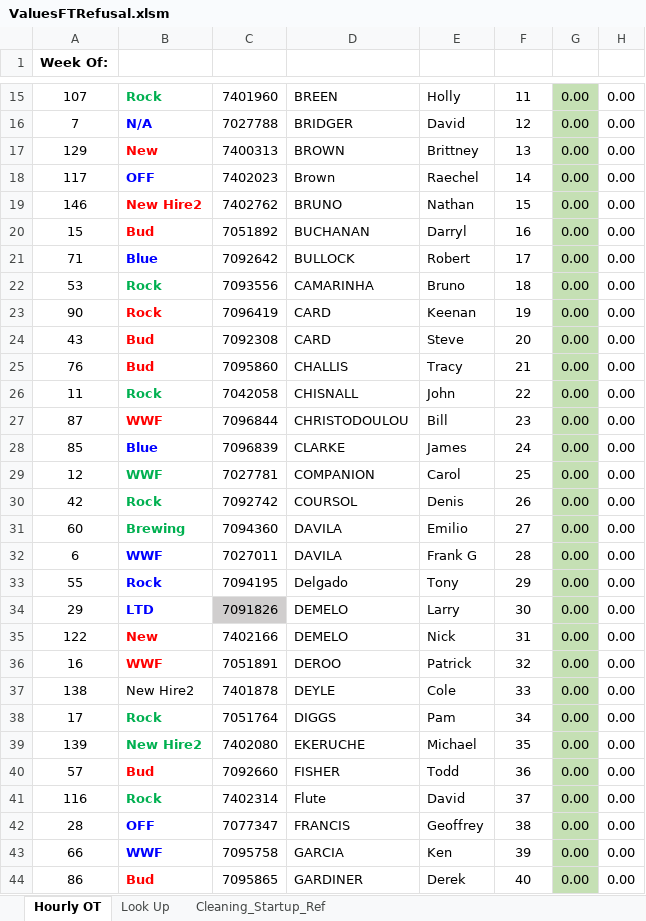
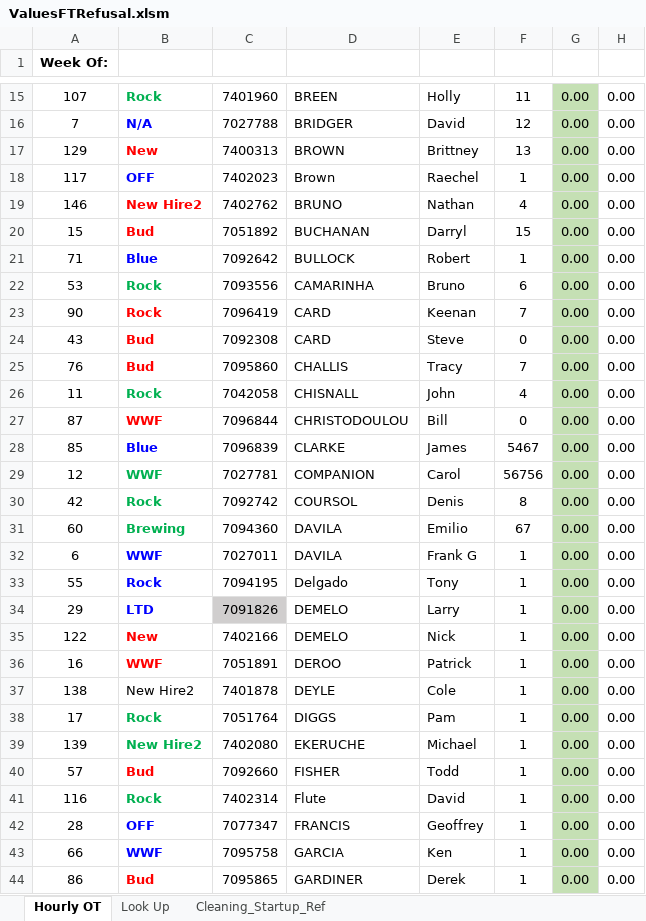
Before and after one commit to DavidD003/HFS_Gradio_Projects, an Excel workbook: Wknd_Sched_Builder/ValuesFTRefusal.xlsm, sheet Hourly OT, drawn as a sheet; only a part is shown, gaps mark what is left out; values as stored, in another font and other column widths than the file's, no borders; charts and pictures and conditional formats not drawn; the diff covers the shown part only; the diff names each change by its address in the sheet, - before the commit and + after, or states it on an @@ line.

```diff
--- a/Wknd_Sched_Builder/ValuesFTRefusal.xlsm (sheet Hourly OT)
+++ b/Wknd_Sched_Builder/ValuesFTRefusal.xlsm (sheet Hourly OT)
-F18: 14
+F18: 1
-F19: 15
+F19: 4
-F20: 16
+F20: 15
-F21: 17
+F21: 1
-F22: 18
+F22: 6
-F23: 19
+F23: 7
-F24: 20
+F24: 0
-F25: 21
+F25: 7
-F26: 22
+F26: 4
-F27: 23
+F27: 0
-F28: 24
+F28: 5467
-F29: 25
+F29: 56756
-F30: 26
+F30: 8
-F31: 27
+F31: 67
-F32: 28
+F32: 1
-F33: 29
+F33: 1
-F34: 30
+F34: 1
-F35: 31
+F35: 1
-F36: 32
+F36: 1
-F37: 33
+F37: 1
-F38: 34
+F38: 1
-F39: 35
+F39: 1
-F40: 36
+F40: 1
-F41: 37
+F41: 1
-F42: 38
+F42: 1
-F43: 39
+F43: 1
-F44: 40
+F44: 1
```
Also changed, not shown: 102 edited cells elsewhere in this sheet, Wknd_Sched_Builder/Wknd Sched_Rev 1.xlsx, 17 other files.
